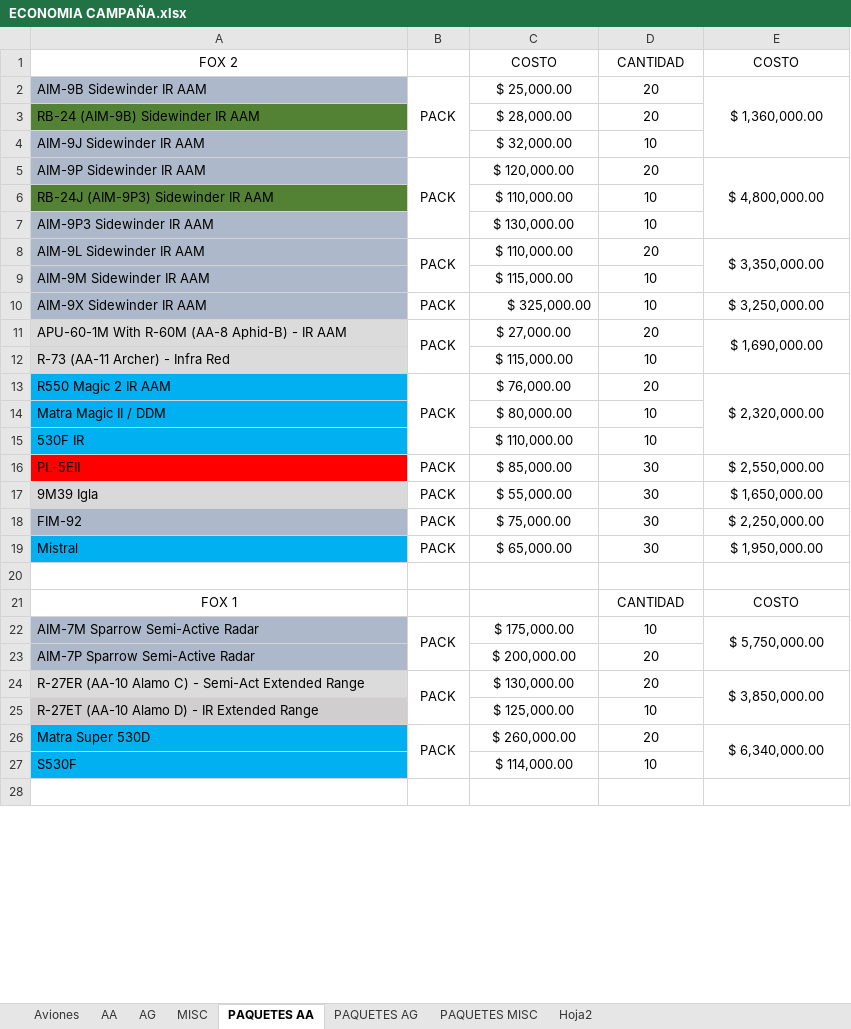
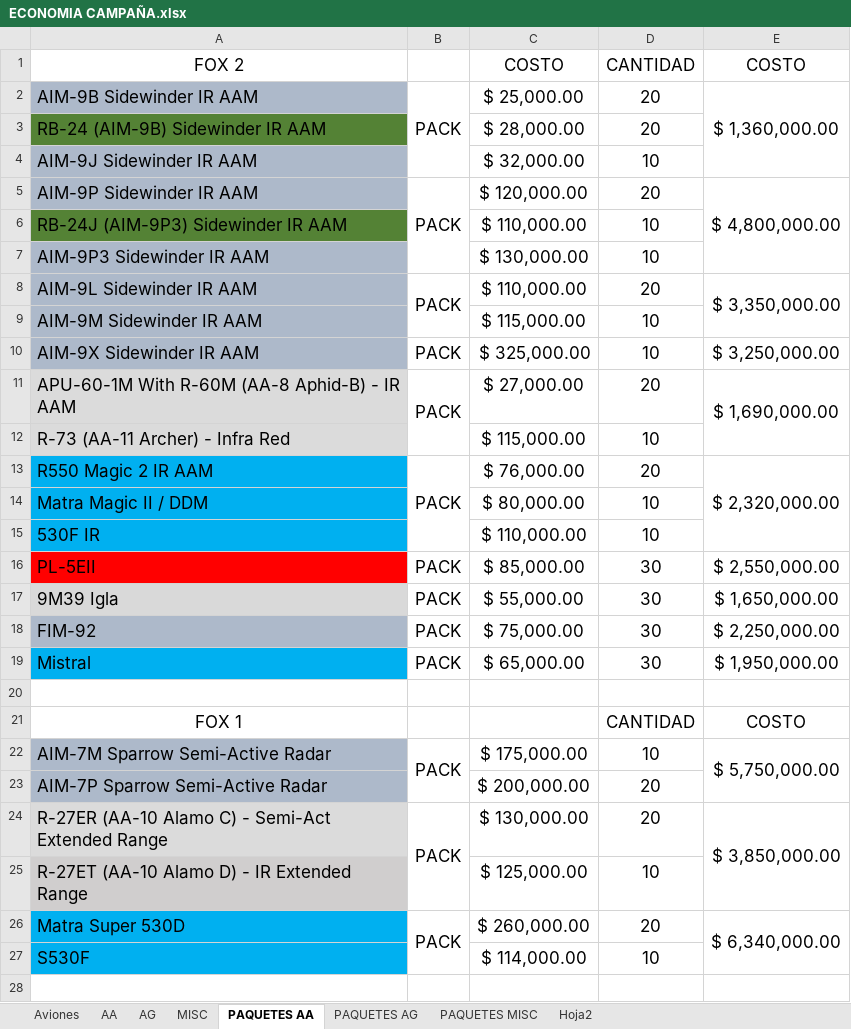
Before and after one commit to EXILIADOS-LATAM/EX-MISSIONS, an Excel workbook: MISSIONS/CAMPAÑA/DOCS/ECONOMIA CAMPAÑA.xlsx, sheet PAQUETES AA, drawn as a sheet; only a part is shown; values as stored, in another font and other column widths than the file's, no borders; the diff covers the shown part only; the diff names each change by its address in the sheet, - before the commit and + after, or states it on an @@ line.

```diff
--- a/MISSIONS/CAMPAÑA/DOCS/ECONOMIA CAMPAÑA.xlsx (sheet PAQUETES AA)
+++ b/MISSIONS/CAMPAÑA/DOCS/ECONOMIA CAMPAÑA.xlsx (sheet PAQUETES AA)
@@ A1 text size: larger @@
@@ C1:E1 text size: larger @@
@@ A2:E2 text size: larger @@
@@ A3:A4 text size: larger @@
@@ C3:D4 text size: larger @@
@@ A5:E5 text size: larger @@
@@ A6:A7 text size: larger @@
@@ C6:D7 text size: larger @@
@@ A8:E8 text size: larger @@
@@ A9 text size: larger @@
@@ C9:D9 text size: larger @@
@@ A10:E11 text size: larger @@
@@ A12 text size: larger @@
@@ C12:D12 text size: larger @@
@@ A13:E13 text size: larger @@
@@ A14:A15 text size: larger @@
@@ C14:D15 text size: larger @@
@@ A16:E19 text size: larger @@
@@ A21 text size: larger @@
@@ D21:E21 text size: larger @@
@@ A22:E22 text size: larger @@
@@ A23 text size: larger @@
@@ C23:D23 text size: larger @@
@@ A24:E24 text size: larger @@
@@ A25 text size: larger @@
@@ C25:D25 text size: larger @@
@@ A26:E26 text size: larger @@
@@ A27 text size: larger @@
@@ C27:D27 text size: larger @@
```
Also changed, not shown: cell formats elsewhere in this sheet, sheet PAQUETES AG, sheet PAQUETES MISC, sheet MISC, 7 other files.
